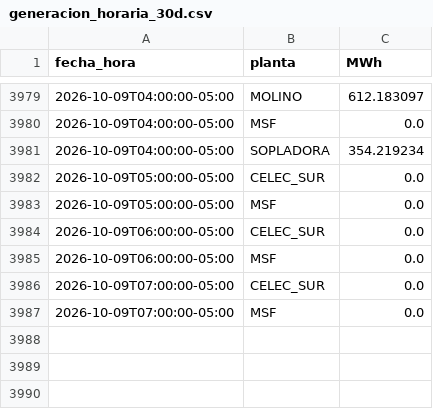
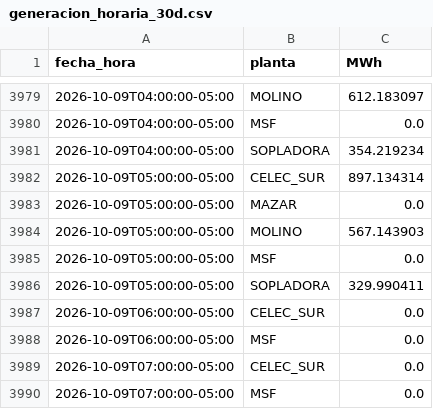
Before and after one commit to screspo111-sys/Energ-a_SC, a CSV file: dashboard/generacion_horaria_30d.csv, drawn as a sheet; only a part is shown, gaps mark what is left out.

```diff
--- a/dashboard/generacion_horaria_30d.csv
+++ b/dashboard/generacion_horaria_30d.csv
@@ -3981,4 +3981,7 @@ fecha_hora,planta,MWh
 2026-10-09T04:00:00-05:00,SOPLADORA,354.219234
-2026-10-09T05:00:00-05:00,CELEC_SUR,0.0
+2026-10-09T05:00:00-05:00,CELEC_SUR,897.134314
+2026-10-09T05:00:00-05:00,MAZAR,0.0
+2026-10-09T05:00:00-05:00,MOLINO,567.143903
 2026-10-09T05:00:00-05:00,MSF,0.0
+2026-10-09T05:00:00-05:00,SOPLADORA,329.990411
 2026-10-09T06:00:00-05:00,CELEC_SUR,0.0
```
Also changed, not shown: dashboard/demanda_sni.csv, dashboard/estado_nacional_diario.csv, 11 other files.
